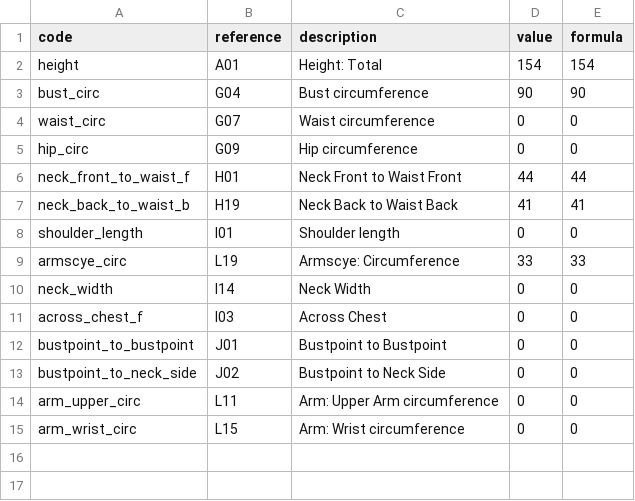
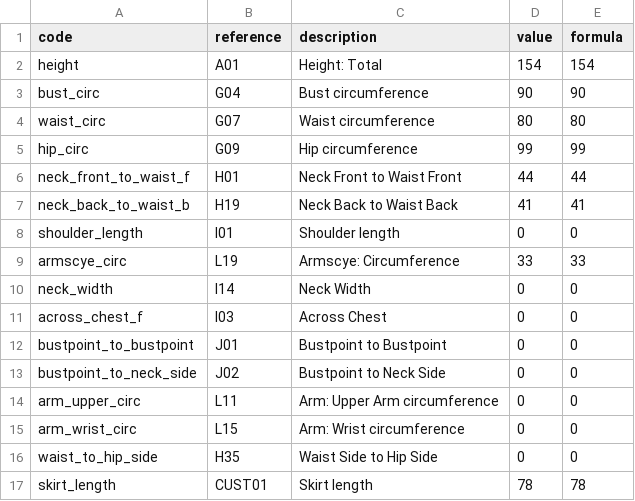
Before and after one commit to HelenaDEspindula/Garments_planner, a CSV file: data/measurements/sophia_jobim_size48.csv, drawn as a sheet.

Commit message:
Atualizar o sophia_jobim_size48.csv

```diff
--- a/data/measurements/sophia_jobim_size48.csv
+++ b/data/measurements/sophia_jobim_size48.csv
@@ -3,4 +3,4 @@ height,A01,Height: Total,154,154
 bust_circ,G04,Bust circumference,90,90
-waist_circ,G07,Waist circumference,0,0
-hip_circ,G09,Hip circumference,0,0
+waist_circ,G07,Waist circumference,80,80
+hip_circ,G09,Hip circumference,99,99
 neck_front_to_waist_f,H01,Neck Front to Waist Front,44,44
@@ -15 +15,3 @@ arm_upper_circ,L11,Arm: Upper Arm circumference,0,0
 arm_wrist_circ,L15,Arm: Wrist circumference,0,0
+waist_to_hip_side,H35,Waist Side to Hip Side,0,0
+skirt_length,CUST01,Skirt length,78,78
```
